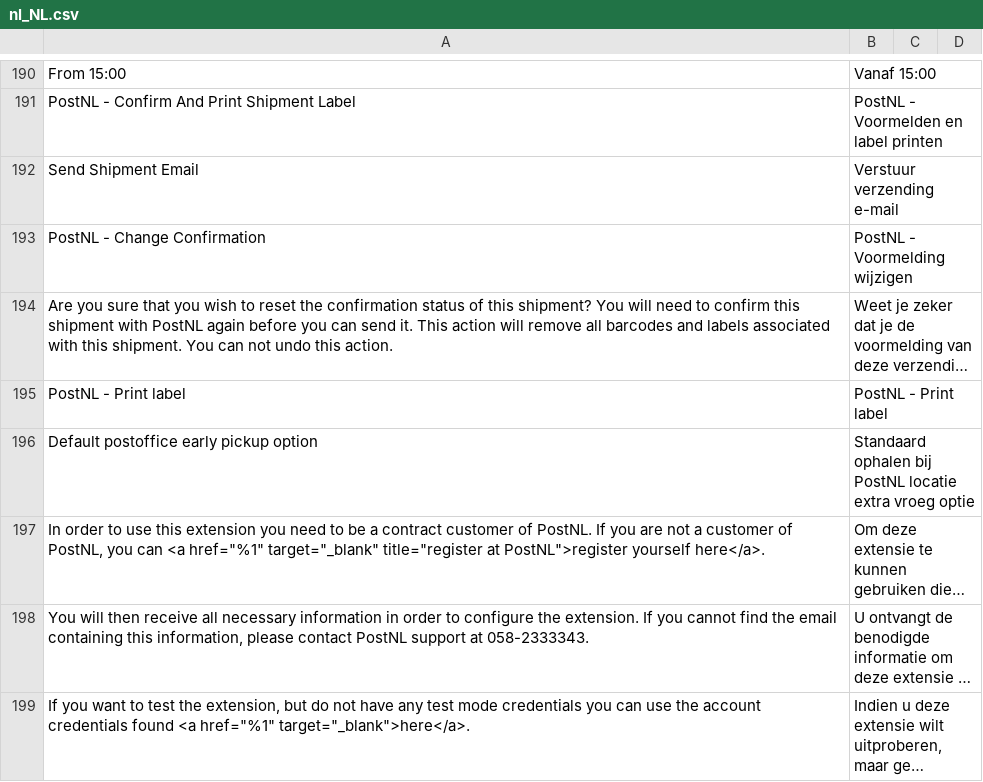
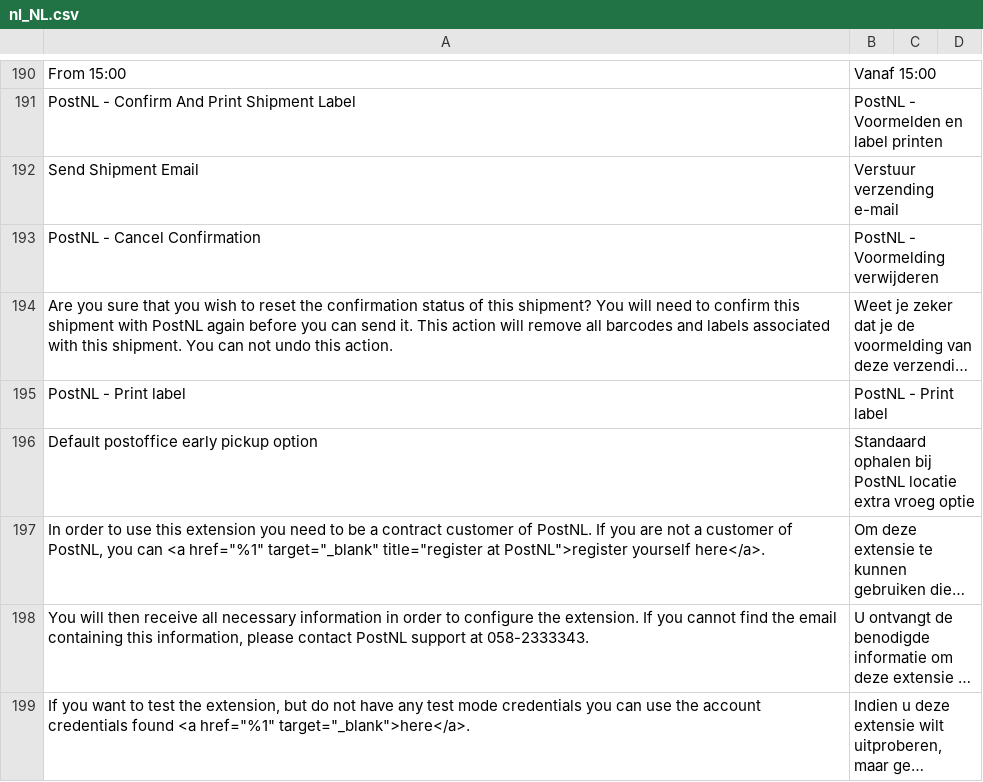
Before and after one commit to postnl/postnl-magento2, a CSV file: i18n/nl_NL.csv, drawn as a sheet; only a part is shown, gaps mark what is left out; long unchanged cells end in …; the diff names each change by its address in the sheet, - before the commit and + after, or states it on an @@ line.

Commit message:
POSTNLM2-755: Re-factored 'Change Confirmation'-flows to 'Cancel Confirmation'.

```diff
--- a/i18n/nl_NL.csv
+++ b/i18n/nl_NL.csv
-A193: PostNL - Change Confirmation
+A193: PostNL - Cancel Confirmation
-B193: PostNL - Voormelding wijzigen
+B193: PostNL - Voormelding verwijderen
```
Also changed, not shown: i18n/en_US.csv, 6 other files.
